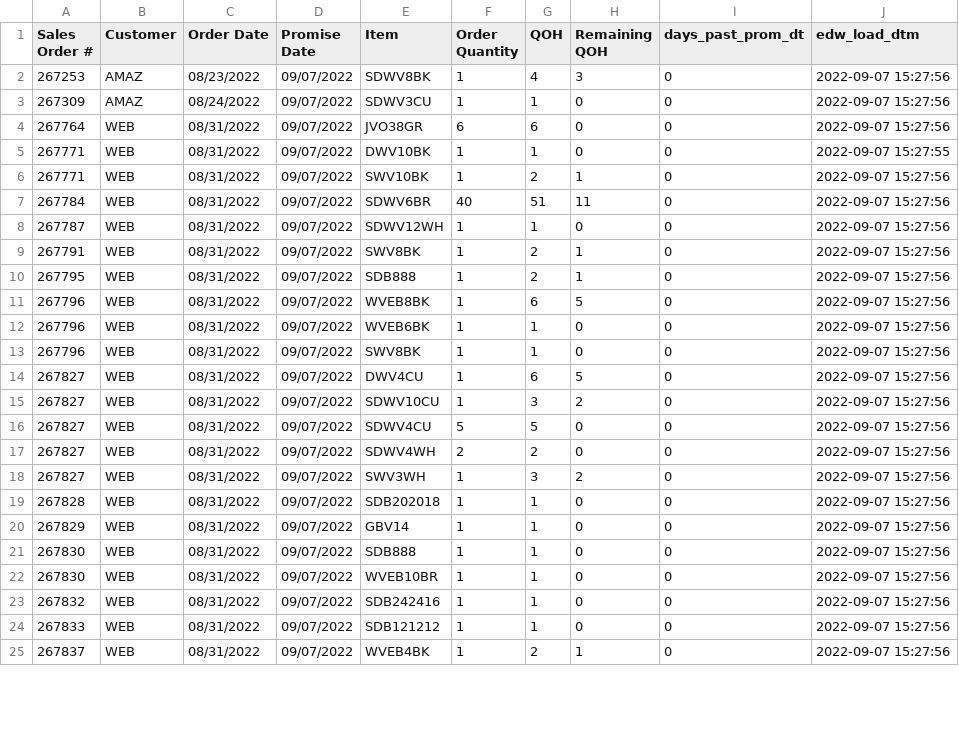
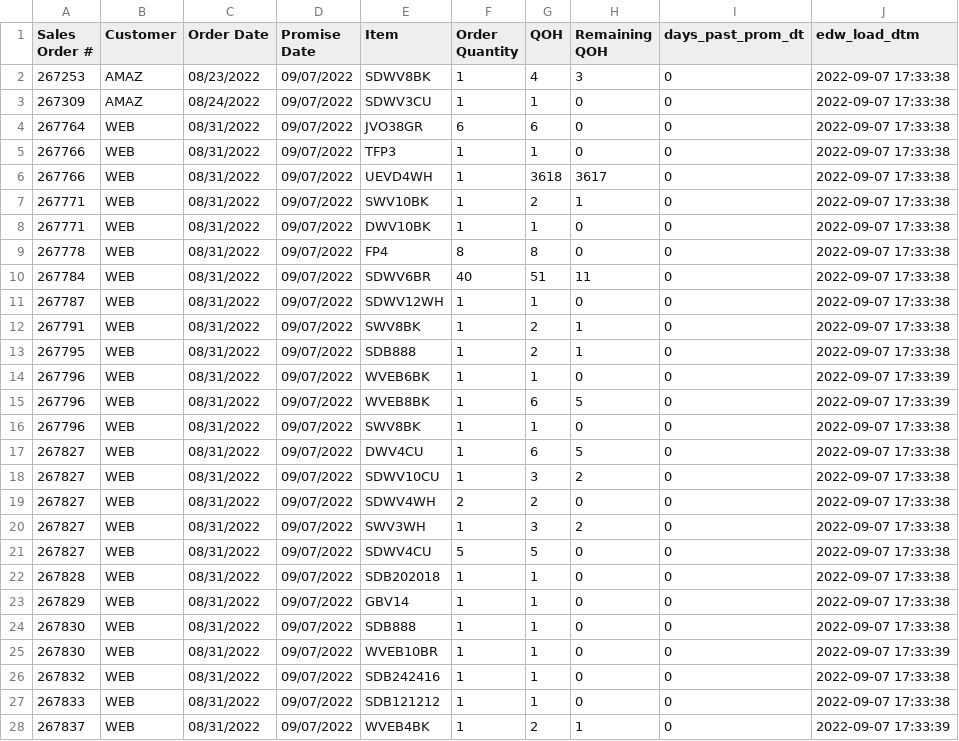
Before and after one commit to famcomfg/pi, a CSV file: out_dso_wrse_qoh_gt0_amaz_web_dtl_dash.csv, drawn as a sheet; only a part is shown; the diff covers the shown part only.

```diff
--- a/out_dso_wrse_qoh_gt0_amaz_web_dtl_dash.csv
+++ b/out_dso_wrse_qoh_gt0_amaz_web_dtl_dash.csv
@@ -1,25 +1,28 @@
 Sales Order #,Customer,Order Date,Promise Date,Item,Order Quantity,QOH,Remaining QOH,days_past_prom_dt,edw_load_dtm
-267253,AMAZ,08/23/2022,09/07/2022,SDWV8BK,1,4,3,0,2022-09-07 15:27:56
-267309,AMAZ,08/24/2022,09/07/2022,SDWV3CU,1,1,0,0,2022-09-07 15:27:56
-267764,WEB,08/31/2022,09/07/2022,JVO38GR,6,6,0,0,2022-09-07 15:27:56
-267771,WEB,08/31/2022,09/07/2022,DWV10BK,1,1,0,0,2022-09-07 15:27:55
-267771,WEB,08/31/2022,09/07/2022,SWV10BK,1,2,1,0,2022-09-07 15:27:56
-267784,WEB,08/31/2022,09/07/2022,SDWV6BR,40,51,11,0,2022-09-07 15:27:56
-267787,WEB,08/31/2022,09/07/2022,SDWV12WH,1,1,0,0,2022-09-07 15:27:56
-267791,WEB,08/31/2022,09/07/2022,SWV8BK,1,2,1,0,2022-09-07 15:27:56
-267795,WEB,08/31/2022,09/07/2022,SDB888,1,2,1,0,2022-09-07 15:27:56
-267796,WEB,08/31/2022,09/07/2022,WVEB8BK,1,6,5,0,2022-09-07 15:27:56
-267796,WEB,08/31/2022,09/07/2022,WVEB6BK,1,1,0,0,2022-09-07 15:27:56
-267796,WEB,08/31/2022,09/07/2022,SWV8BK,1,1,0,0,2022-09-07 15:27:56
-267827,WEB,08/31/2022,09/07/2022,DWV4CU,1,6,5,0,2022-09-07 15:27:56
-267827,WEB,08/31/2022,09/07/2022,SDWV10CU,1,3,2,0,2022-09-07 15:27:56
-267827,WEB,08/31/2022,09/07/2022,SDWV4CU,5,5,0,0,2022-09-07 15:27:56
-267827,WEB,08/31/2022,09/07/2022,SDWV4WH,2,2,0,0,2022-09-07 15:27:56
-267827,WEB,08/31/2022,09/07/2022,SWV3WH,1,3,2,0,2022-09-07 15:27:56
-267828,WEB,08/31/2022,09/07/2022,SDB202018,1,1,0,0,2022-09-07 15:27:56
-267829,WEB,08/31/2022,09/07/2022,GBV14,1,1,0,0,2022-09-07 15:27:56
-267830,WEB,08/31/2022,09/07/2022,SDB888,1,1,0,0,2022-09-07 15:27:56
-267830,WEB,08/31/2022,09/07/2022,WVEB10BR,1,1,0,0,2022-09-07 15:27:56
-267832,WEB,08/31/2022,09/07/2022,SDB242416,1,1,0,0,2022-09-07 15:27:56
-267833,WEB,08/31/2022,09/07/2022,SDB121212,1,1,0,0,2022-09-07 15:27:56
-267837,WEB,08/31/2022,09/07/2022,WVEB4BK,1,2,1,0,2022-09-07 15:27:56
+267253,AMAZ,08/23/2022,09/07/2022,SDWV8BK,1,4,3,0,2022-09-07 17:33:38
+267309,AMAZ,08/24/2022,09/07/2022,SDWV3CU,1,1,0,0,2022-09-07 17:33:38
+267764,WEB,08/31/2022,09/07/2022,JVO38GR,6,6,0,0,2022-09-07 17:33:38
+267766,WEB,08/31/2022,09/07/2022,TFP3,1,1,0,0,2022-09-07 17:33:38
+267766,WEB,08/31/2022,09/07/2022,UEVD4WH,1,3618,3617,0,2022-09-07 17:33:38
+267771,WEB,08/31/2022,09/07/2022,SWV10BK,1,2,1,0,2022-09-07 17:33:38
+267771,WEB,08/31/2022,09/07/2022,DWV10BK,1,1,0,0,2022-09-07 17:33:38
+267778,WEB,08/31/2022,09/07/2022,FP4,8,8,0,0,2022-09-07 17:33:38
+267784,WEB,08/31/2022,09/07/2022,SDWV6BR,40,51,11,0,2022-09-07 17:33:38
+267787,WEB,08/31/2022,09/07/2022,SDWV12WH,1,1,0,0,2022-09-07 17:33:38
+267791,WEB,08/31/2022,09/07/2022,SWV8BK,1,2,1,0,2022-09-07 17:33:38
+267795,WEB,08/31/2022,09/07/2022,SDB888,1,2,1,0,2022-09-07 17:33:38
+267796,WEB,08/31/2022,09/07/2022,WVEB6BK,1,1,0,0,2022-09-07 17:33:39
+267796,WEB,08/31/2022,09/07/2022,WVEB8BK,1,6,5,0,2022-09-07 17:33:39
+267796,WEB,08/31/2022,09/07/2022,SWV8BK,1,1,0,0,2022-09-07 17:33:38
+267827,WEB,08/31/2022,09/07/2022,DWV4CU,1,6,5,0,2022-09-07 17:33:38
+267827,WEB,08/31/2022,09/07/2022,SDWV10CU,1,3,2,0,2022-09-07 17:33:38
+267827,WEB,08/31/2022,09/07/2022,SDWV4WH,2,2,0,0,2022-09-07 17:33:38
+267827,WEB,08/31/2022,09/07/2022,SWV3WH,1,3,2,0,2022-09-07 17:33:38
+267827,WEB,08/31/2022,09/07/2022,SDWV4CU,5,5,0,0,2022-09-07 17:33:38
+267828,WEB,08/31/2022,09/07/2022,SDB202018,1,1,0,0,2022-09-07 17:33:38
+267829,WEB,08/31/2022,09/07/2022,GBV14,1,1,0,0,2022-09-07 17:33:38
+267830,WEB,08/31/2022,09/07/2022,SDB888,1,1,0,0,2022-09-07 17:33:38
+267830,WEB,08/31/2022,09/07/2022,WVEB10BR,1,1,0,0,2022-09-07 17:33:39
+267832,WEB,08/31/2022,09/07/2022,SDB242416,1,1,0,0,2022-09-07 17:33:38
+267833,WEB,08/31/2022,09/07/2022,SDB121212,1,1,0,0,2022-09-07 17:33:38
+267837,WEB,08/31/2022,09/07/2022,WVEB4BK,1,2,1,0,2022-09-07 17:33:39
```
Also changed, not shown: 3 edited cells elsewhere in this file, out_dso_wrse_qoh_gt0_amaz_web_summ_dash.csv, out_dso_wrse_qoh_gt0_dtl_dash.csv, 1 other file.
